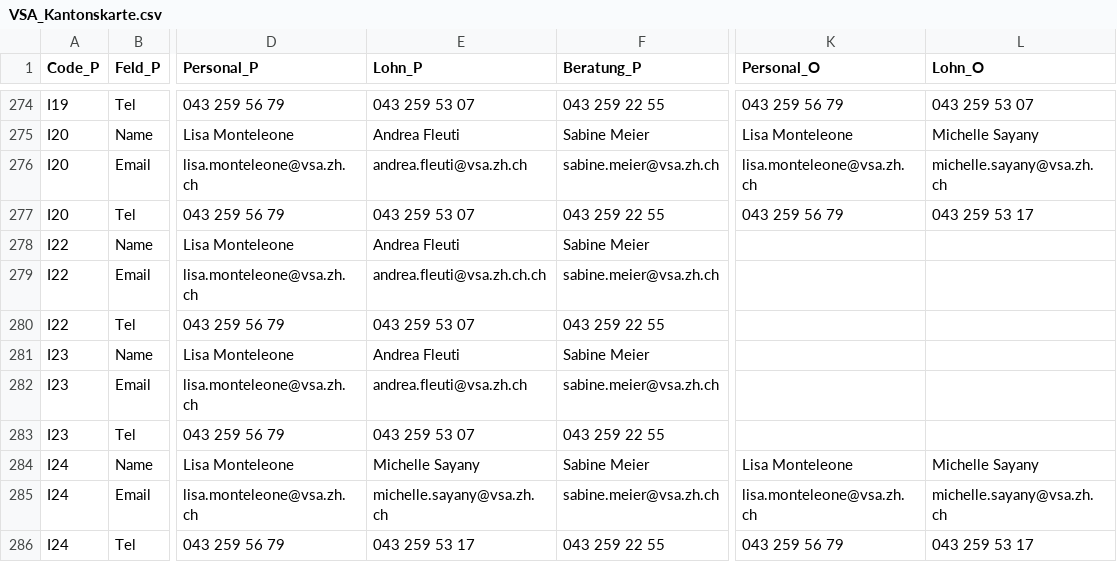
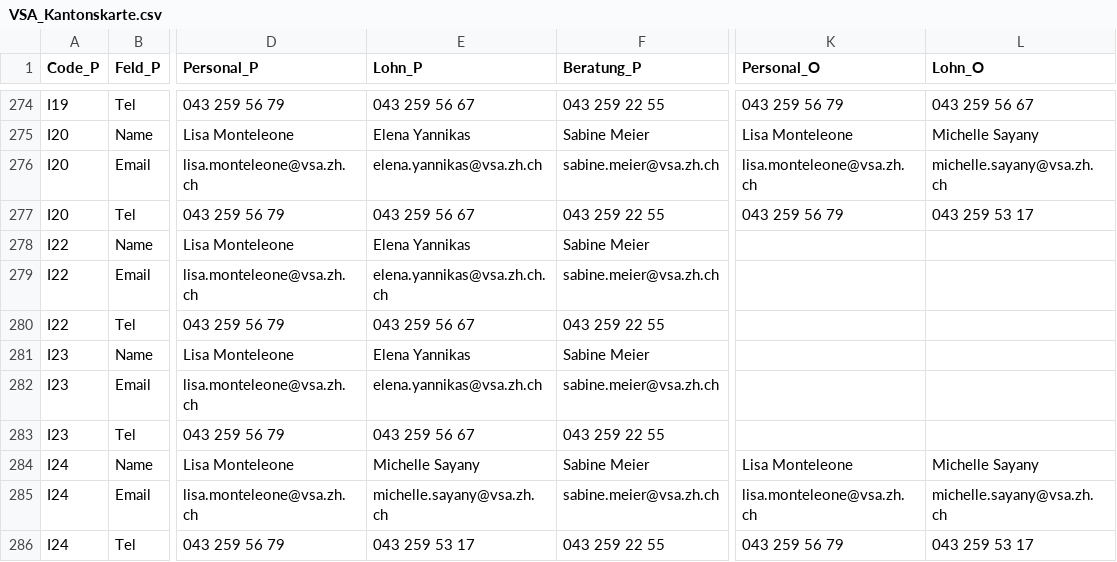
Before and after one commit to statistikZH/Visualisierung_VSAKarte, a CSV file: Data/VSA_Kantonskarte.csv, drawn as a sheet; only a part is shown, gaps mark what is left out; the diff covers the shown part only; the diff names each change by its address in the sheet, - before the commit and + after, or states it on an @@ line.

```diff
--- a/Data/VSA_Kantonskarte.csv
+++ b/Data/VSA_Kantonskarte.csv
-E274 (Lohn_P): 043 259 53 07
+E274 (Lohn_P): 043 259 56 67
-L274 (Lohn_O): 043 259 53 07
+L274 (Lohn_O): 043 259 56 67
-E275 (Lohn_P): Andrea Fleuti
+E275 (Lohn_P): Elena Yannikas
-E276 (Lohn_P): andrea.fleuti@vsa.zh.ch
+E276 (Lohn_P): elena.yannikas@vsa.zh.ch
-E277 (Lohn_P): 043 259 53 07
+E277 (Lohn_P): 043 259 56 67
-E278 (Lohn_P): Andrea Fleuti
+E278 (Lohn_P): Elena Yannikas
-E279 (Lohn_P): andrea.fleuti@vsa.zh.ch.ch
+E279 (Lohn_P): elena.yannikas@vsa.zh.ch.ch
-E280 (Lohn_P): 043 259 53 07
+E280 (Lohn_P): 043 259 56 67
-E281 (Lohn_P): Andrea Fleuti
+E281 (Lohn_P): Elena Yannikas
-E282 (Lohn_P): andrea.fleuti@vsa.zh.ch
+E282 (Lohn_P): elena.yannikas@vsa.zh.ch
-E283 (Lohn_P): 043 259 53 07
+E283 (Lohn_P): 043 259 56 67
```
Also changed, not shown: 61 edited cells elsewhere in this file.
